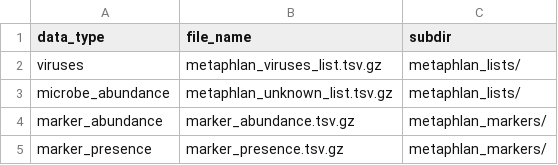
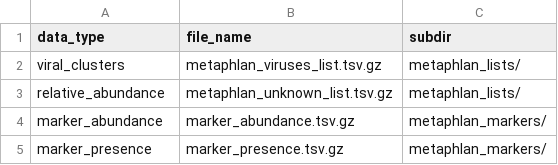
Before and after one commit to ASAP-MAC/parkinsonsMetagenomicData, a CSV file: inst/extdata/output_files.csv, drawn as a sheet.

Commit message:
Adjust file keywords; write/adjust examples for cacheMetagenomicData/loadMetagenomicData; set up test file structure

```diff
--- a/inst/extdata/output_files.csv
+++ b/inst/extdata/output_files.csv
@@ -1,4 +1,4 @@
 data_type,file_name,subdir
-viruses,metaphlan_viruses_list.tsv.gz,metaphlan_lists/
-microbe_abundance,metaphlan_unknown_list.tsv.gz,metaphlan_lists/
+viral_clusters,metaphlan_viruses_list.tsv.gz,metaphlan_lists/
+relative_abundance,metaphlan_unknown_list.tsv.gz,metaphlan_lists/
 marker_abundance,marker_abundance.tsv.gz,metaphlan_markers/
```
Also changed, not shown: 10 other files.
